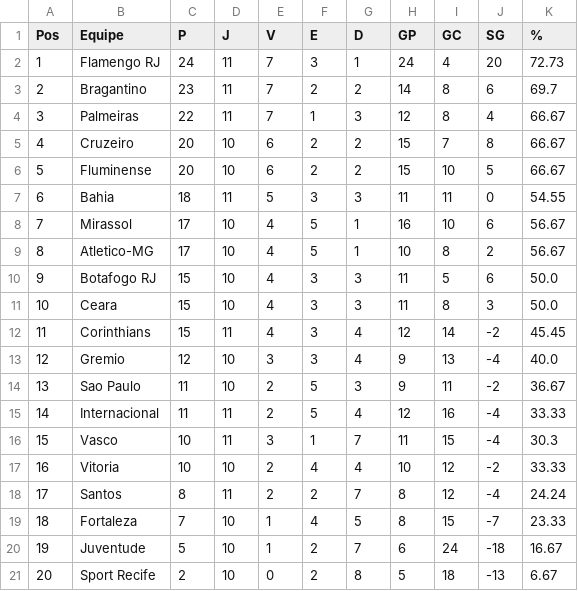
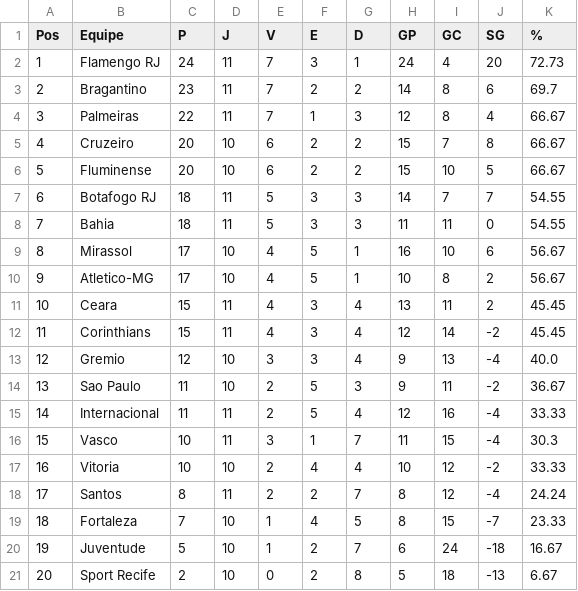
Before and after one commit to tlvzz/campeonato-brasileiro, a CSV file: classificacao_serie_a.csv, drawn as a sheet; removed rows and columns are numbered as before the commit, all else as after; the diff names each change by its address in the sheet, - before the commit and + after, or states it on an @@ line.

```diff
--- a/classificacao_serie_a.csv
+++ b/classificacao_serie_a.csv
+row 7: 6 | Botafogo RJ | 18 | 11 | 5 | 3 | 3 | 14 | 7 | 7 | 54.55
@@ column A (Pos) renumbered between rows 8 and 10 @@
-row 10: 9 | Botafogo RJ | 15 | 10 | 4 | 3 | 3 | 11 | 5 | 6 | 50.0
-D11 (J): 10
+D11 (J): 11
-G11 (D): 3
+G11 (D): 4
-H11 (GP): 11
+H11 (GP): 13
-I11 (GC): 8
+I11 (GC): 11
-J11 (SG): 3
+J11 (SG): 2
-K11 (%): 50.0
+K11 (%): 45.45
```
Also changed, not shown: resultados_serie_a.csv, 1 other file.
